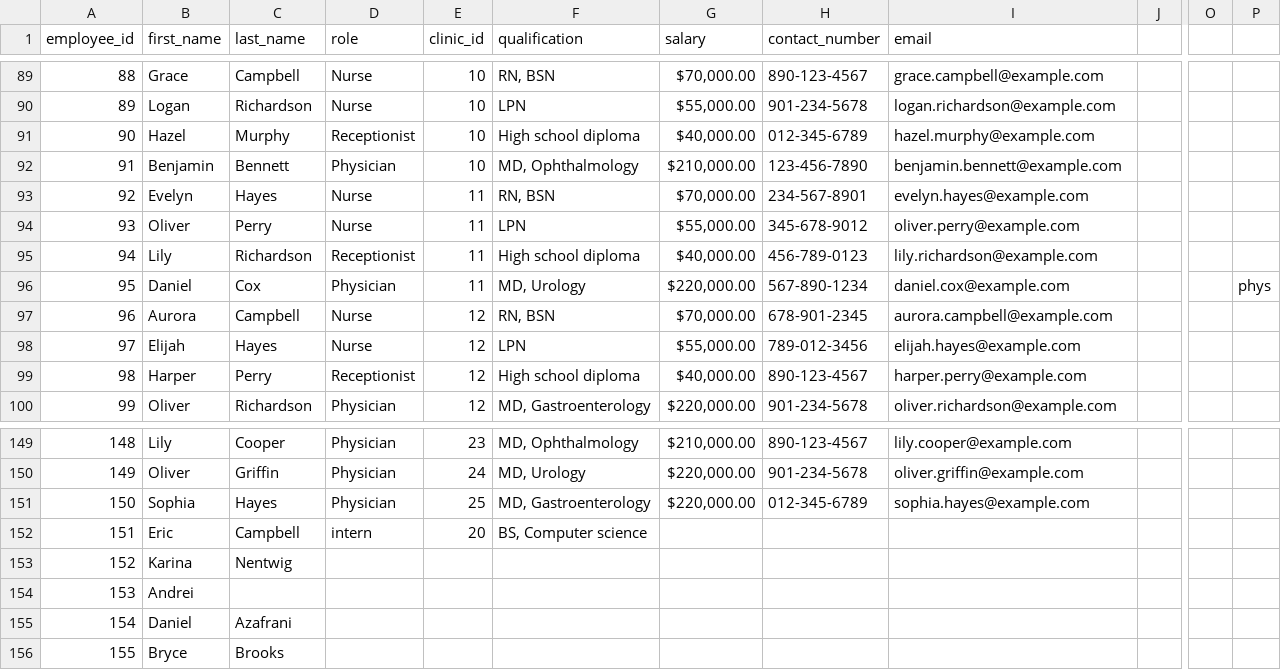
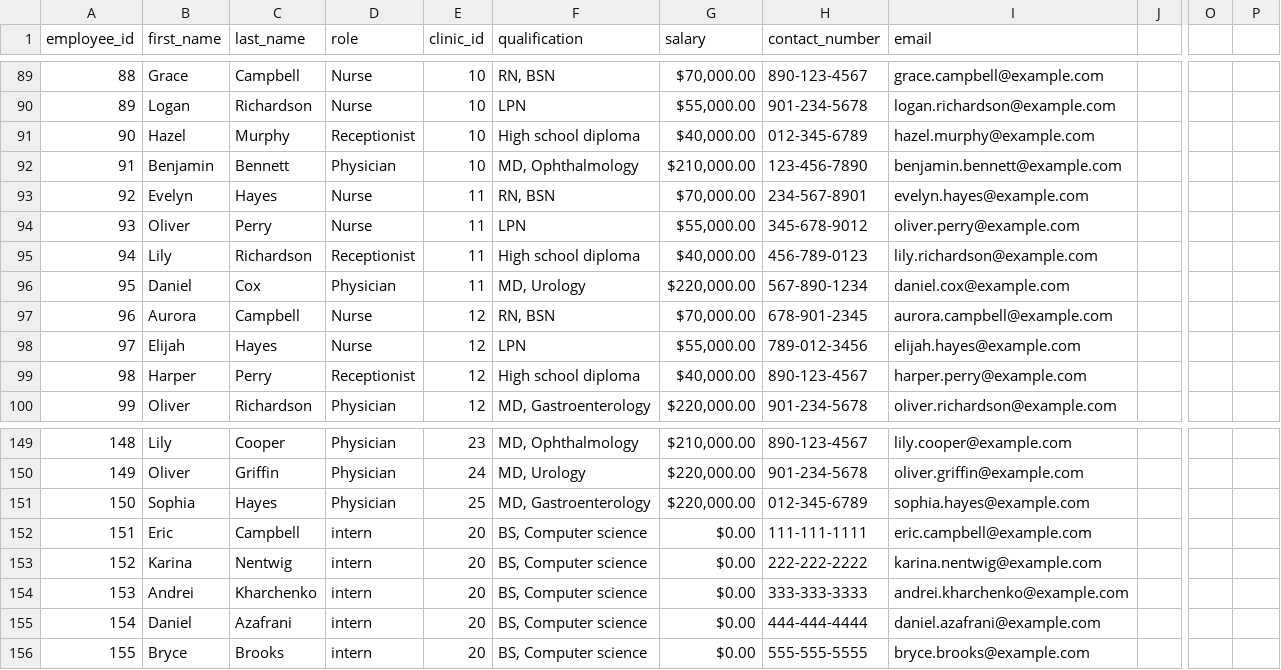
Before and after one commit to AndreiKharchenko1/AskData, a CSV file: data/employee_table_DP.csv, drawn as a sheet; only a part is shown, gaps mark what is left out; the diff names each change by its address in the sheet, - before the commit and + after, or states it on an @@ line.

```diff
--- a/data/employee_table_DP.csv
+++ b/data/employee_table_DP.csv
-P96: phys
+P96: (empty)
-G152:G156 (salary): (empty)
+G152:G156 (salary): $0.00
-H152 (contact_number): (empty)
+H152 (contact_number): 111-111-1111
-I152 (email): (empty)
+I152 (email): eric.campbell@example.com
-D153:D156 (role): (empty)
+D153:D156 (role): intern
-E153:E156 (clinic_id): (empty)
+E153:E156 (clinic_id): 20
-F153:F156 (qualification): (empty)
+F153:F156 (qualification): BS, Computer science
-H153 (contact_number): (empty)
+H153 (contact_number): 222-222-2222
-I153 (email): (empty)
+I153 (email): karina.nentwig@example.com
-C154 (last_name): (empty)
+C154 (last_name): Kharchenko
-H154 (contact_number): (empty)
+H154 (contact_number): 333-333-3333
-I154 (email): (empty)
+I154 (email): andrei.kharchenko@example.com
-H155 (contact_number): (empty)
+H155 (contact_number): 444-444-4444
-I155 (email): (empty)
+I155 (email): daniel.azafrani@example.com
-H156 (contact_number): (empty)
+H156 (contact_number): 555-555-5555
-I156 (email): (empty)
+I156 (email): bryce.brooks@example.com
```
Also changed, not shown: 9 other files.
